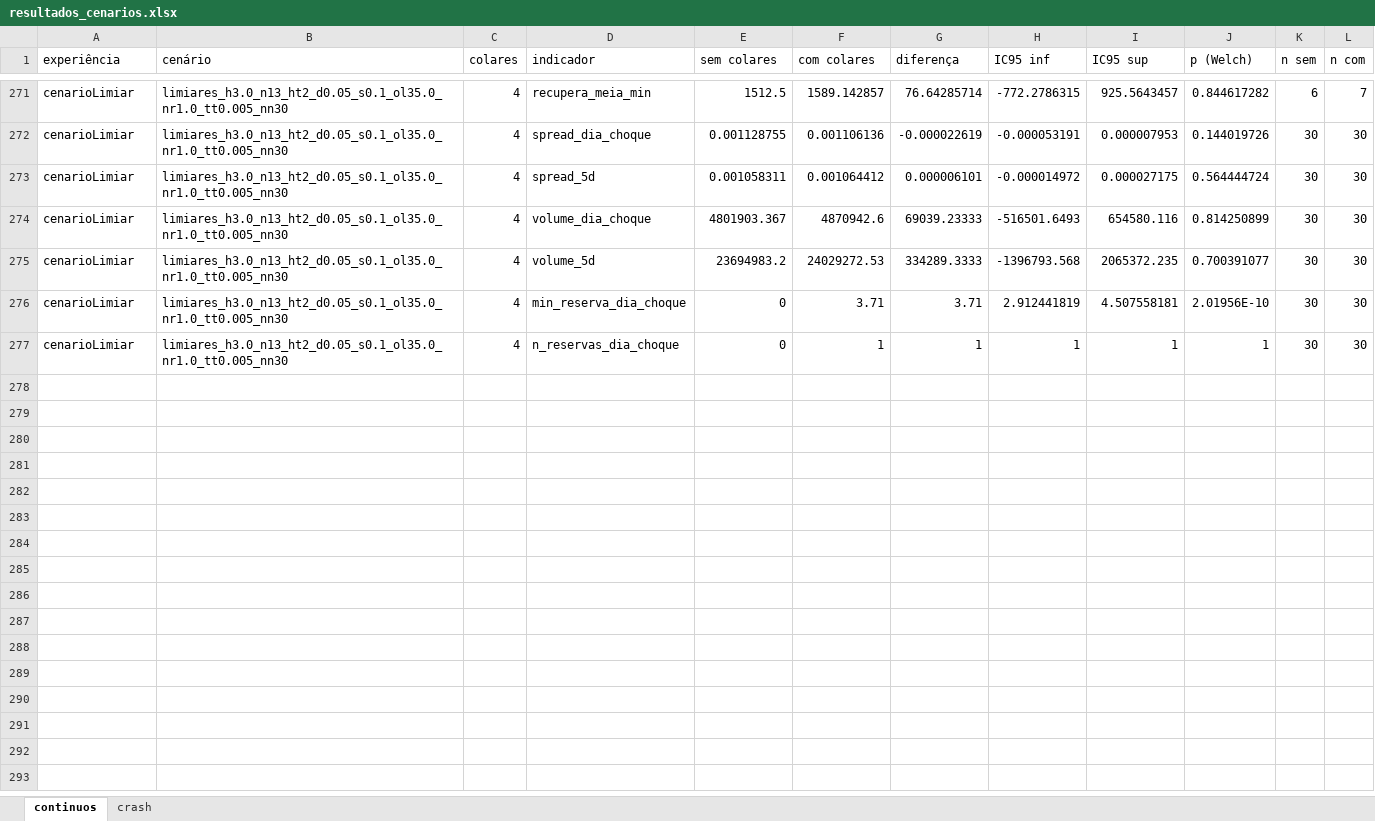
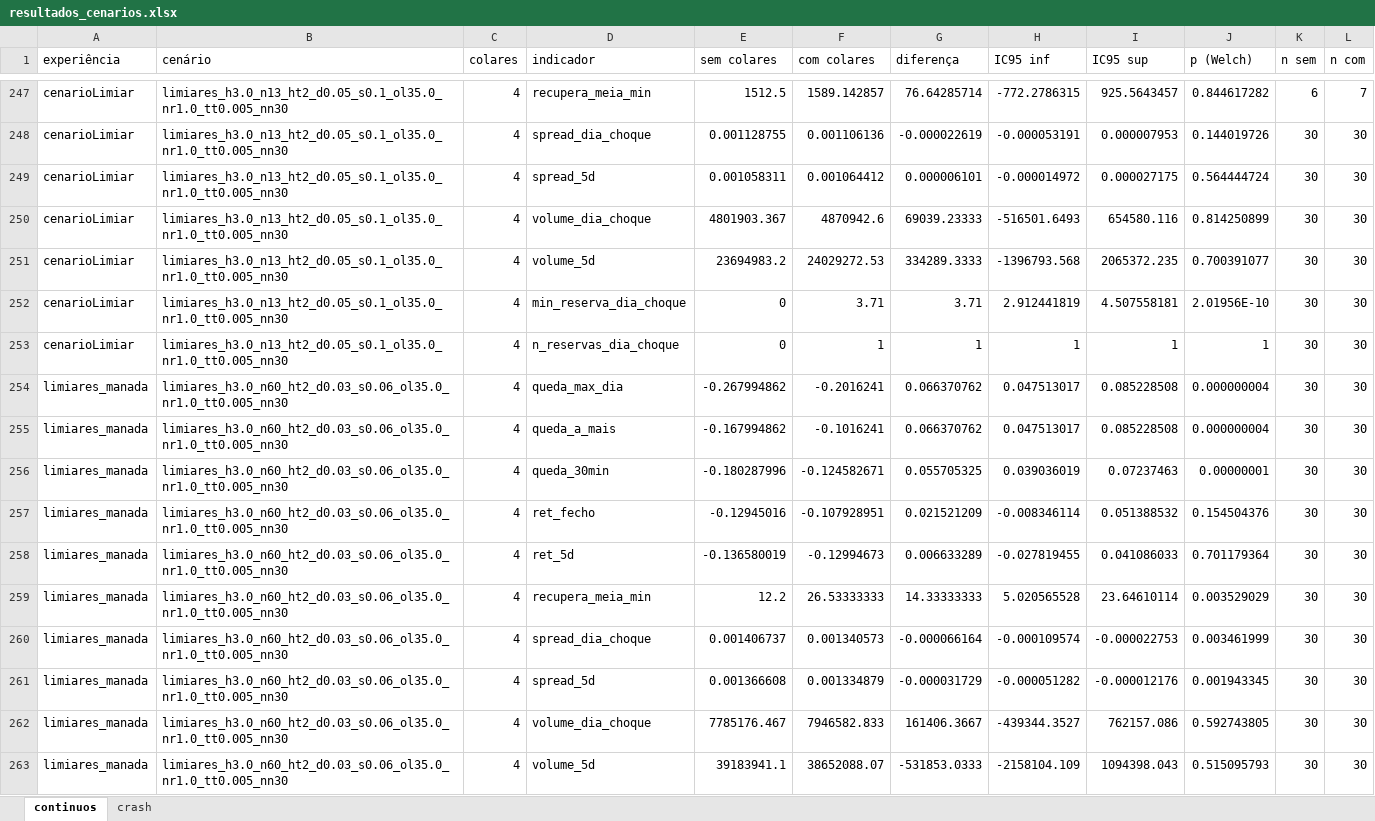
Before and after one commit to miguelleal13/sad-euronext-g2, an Excel workbook: data/processed/resultados_cenarios.xlsx, sheet continuos, drawn as a sheet; only a part is shown, gaps mark what is left out; values as stored, in another font and other column widths than the file's, no borders; the diff covers the shown part only; the diff names each change by its address in the sheet, - before the commit and + after, or states it on an @@ line.

```diff
--- a/data/processed/resultados_cenarios.xlsx (sheet continuos)
+++ b/data/processed/resultados_cenarios.xlsx (sheet continuos)
+row 254: limiares_manada | limiares_h3.0_n60_ht2_d0.03_s0.06_ol35.0_nr1.0_tt0.005_nn30 | 4 | queda_max_dia | -0.267994862 | -0.2016241 | 0.066370762 | 0.047513017 | 0.085228508 | 0.000000004 | 30 | 30
+row 255: limiares_manada | limiares_h3.0_n60_ht2_d0.03_s0.06_ol35.0_nr1.0_tt0.005_nn30 | 4 | queda_a_mais | -0.167994862 | -0.1016241 | 0.066370762 | 0.047513017 | 0.085228508 | 0.000000004 | 30 | 30
+row 256: limiares_manada | limiares_h3.0_n60_ht2_d0.03_s0.06_ol35.0_nr1.0_tt0.005_nn30 | 4 | queda_30min | -0.180287996 | -0.124582671 | 0.055705325 | 0.039036019 | 0.07237463 | 0.00000001 | 30 | 30
+row 257: limiares_manada | limiares_h3.0_n60_ht2_d0.03_s0.06_ol35.0_nr1.0_tt0.005_nn30 | 4 | ret_fecho | -0.12945016 | -0.107928951 | 0.021521209 | -0.008346114 | 0.051388532 | 0.154504376 | 30 | 30
+row 258: limiares_manada | limiares_h3.0_n60_ht2_d0.03_s0.06_ol35.0_nr1.0_tt0.005_nn30 | 4 | ret_5d | -0.136580019 | -0.12994673 | 0.006633289 | -0.027819455 | 0.041086033 | 0.701179364 | 30 | 30
+row 259: limiares_manada | limiares_h3.0_n60_ht2_d0.03_s0.06_ol35.0_nr1.0_tt0.005_nn30 | 4 | recupera_meia_min | 12.2 | 26.53333333 | 14.33333333 | 5.020565528 | 23.64610114 | 0.003529029 | 30 | 30
+row 260: limiares_manada | limiares_h3.0_n60_ht2_d0.03_s0.06_ol35.0_nr1.0_tt0.005_nn30 | 4 | spread_dia_choque | 0.001406737 | 0.001340573 | -0.000066164 | -0.000109574 | -0.000022753 | 0.003461999 | 30 | 30
+row 261: limiares_manada | limiares_h3.0_n60_ht2_d0.03_s0.06_ol35.0_nr1.0_tt0.005_nn30 | 4 | spread_5d | 0.001366608 | 0.001334879 | -0.000031729 | -0.000051282 | -0.000012176 | 0.001943345 | 30 | 30
+row 262: limiares_manada | limiares_h3.0_n60_ht2_d0.03_s0.06_ol35.0_nr1.0_tt0.005_nn30 | 4 | volume_dia_choque | 7785176.467 | 7946582.833 | 161406.3667 | -439344.3527 | 762157.086 | 0.592743805 | 30 | 30
+row 263: limiares_manada | limiares_h3.0_n60_ht2_d0.03_s0.06_ol35.0_nr1.0_tt0.005_nn30 | 4 | volume_5d | 39183941.1 | 38652088.07 | -531853.0333 | -2158104.109 | 1094398.043 | 0.515095793 | 30 | 30
```
Also changed, not shown: 110 added rows and 24 moved rows elsewhere in this sheet, sheet crash, data/processed/multicriterio.xlsx, 1 other file.
